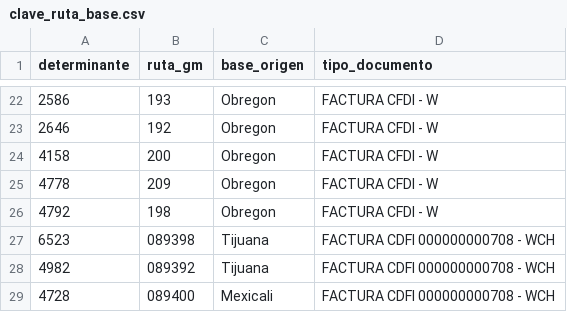
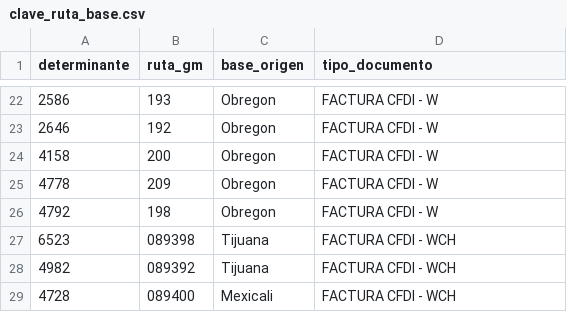
Before and after one commit to Ernesto-9/alsua-automation, a CSV file: modules/clave_ruta_base.csv, drawn as a sheet; only a part is shown, gaps mark what is left out.

```diff
--- a/modules/clave_ruta_base.csv
+++ b/modules/clave_ruta_base.csv
@@ -26,4 +26,4 @@ determinante,ruta_gm,base_origen,tipo_documento
 4792,198,Obregon,FACTURA CFDI - W
-6523,089398,Tijuana,FACTURA CDFI 000000000708 - WCH
-4982,089392,Tijuana,FACTURA CDFI 000000000708 - WCH
-4728,089400,Mexicali,FACTURA CDFI 000000000708 - WCH
+6523,089398,Tijuana,FACTURA CFDI - WCH
+4982,089392,Tijuana,FACTURA CFDI - WCH
+4728,089400,Mexicali,FACTURA CFDI - WCH
```
